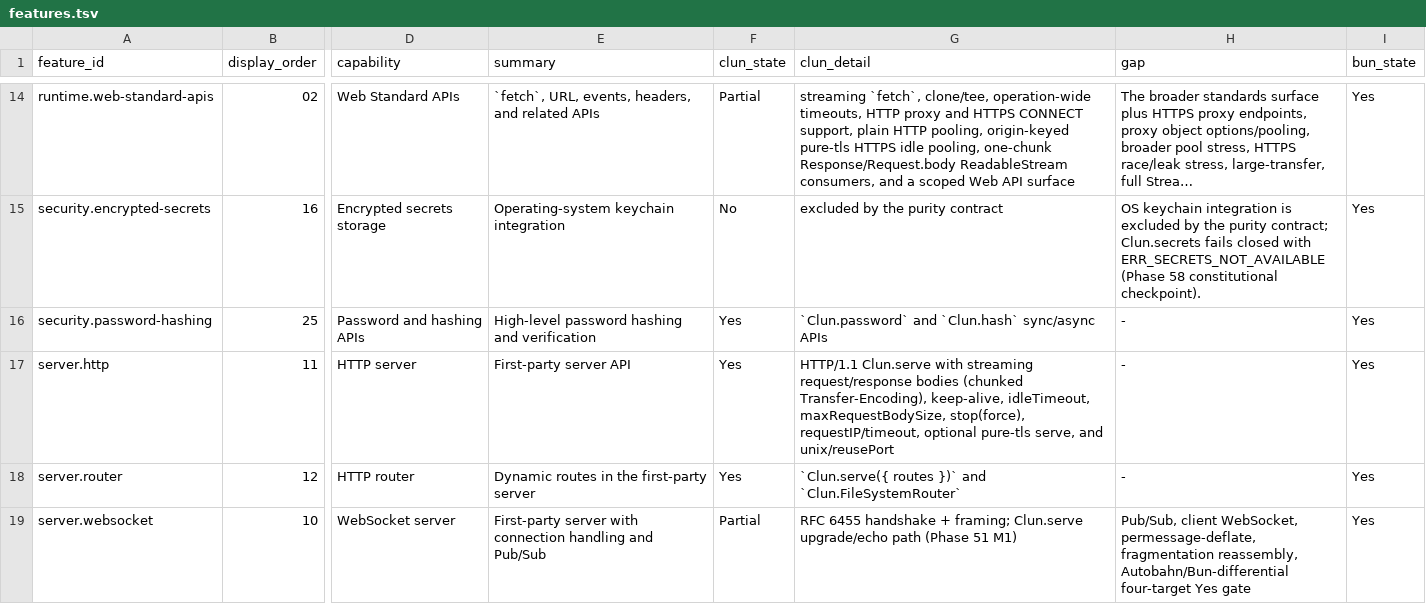
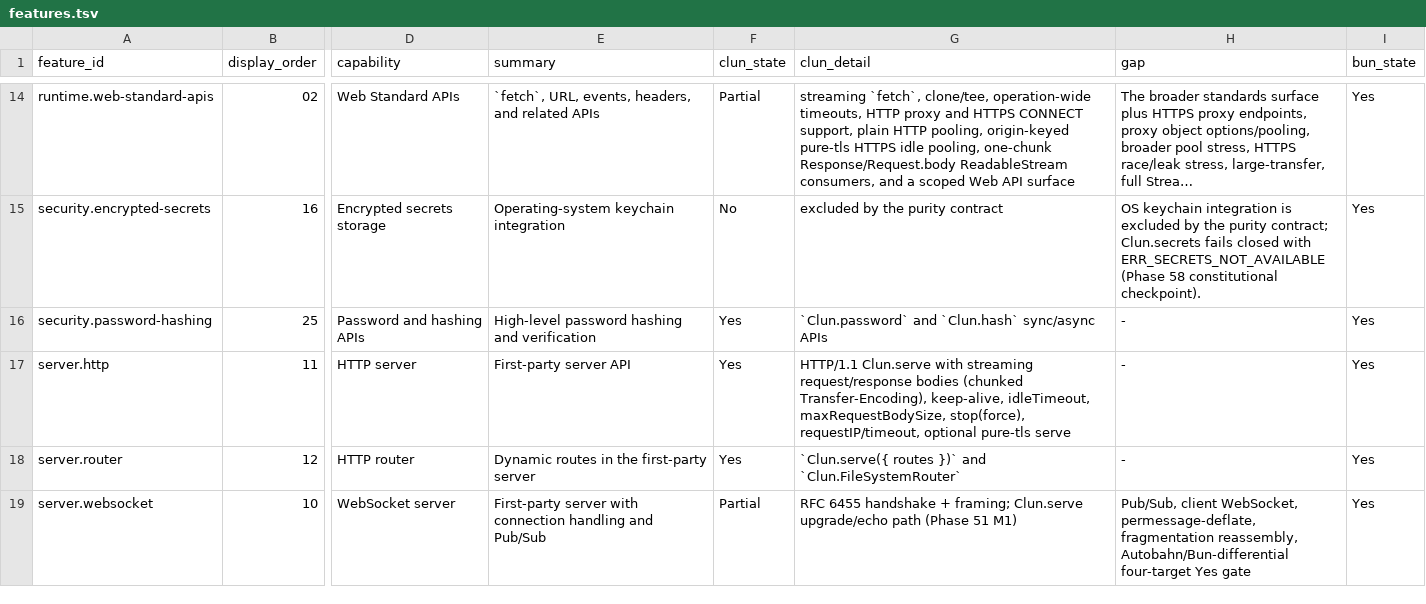
Before and after one commit to theesfeld/clun, a TSV file: compat/features.tsv, drawn as a sheet; only a part is shown, gaps mark what is left out; long unchanged cells end in …; the diff names each change by its address in the sheet, - before the commit and + after, or states it on an @@ line.

Commit message:
feat(server): server.http Partial→Yes — streaming HTTP/1.1 (0.1.0-dev.38)
Pure-CL streaming request/response bodies for Clun.serve (chunked
Transfer-Encoding; progressive headers-first request bodies), lifecycle
readbacks, optional pure-tls serve path, ledger Yes + four-target
supported evidence. Reslots to 0.1.0-dev.38 after master tip .37.

Refs: #128 #23

```diff
--- a/compat/features.tsv
+++ b/compat/features.tsv
-G17 (clun_detail): …optional pure-tls serve, and unix/reusePort
+G17 (clun_detail): …optional pure-tls serve
```
Also changed, not shown: compat/release.tsv, 8 other files.
